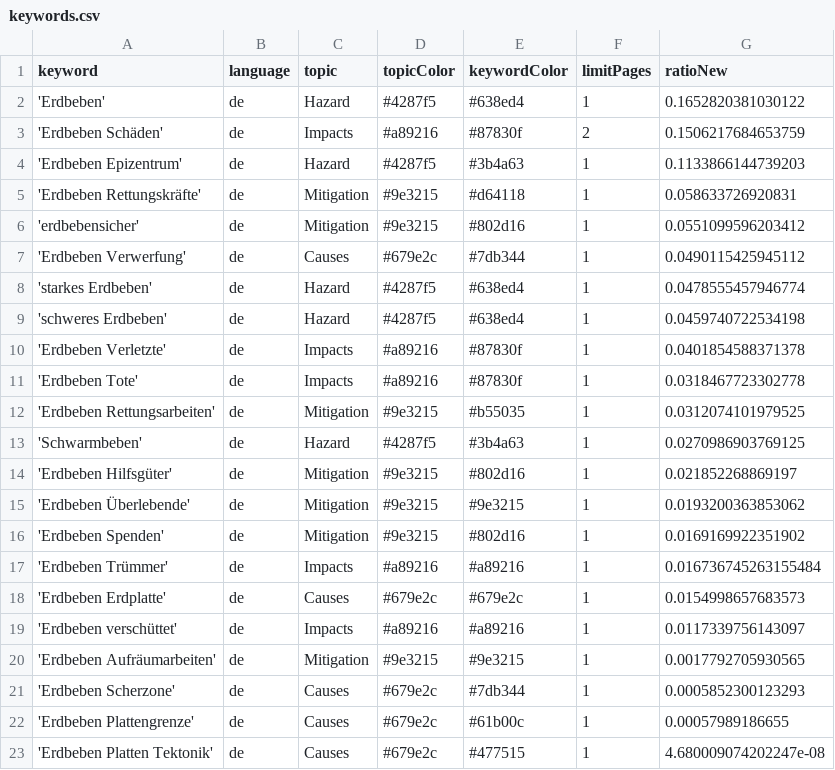
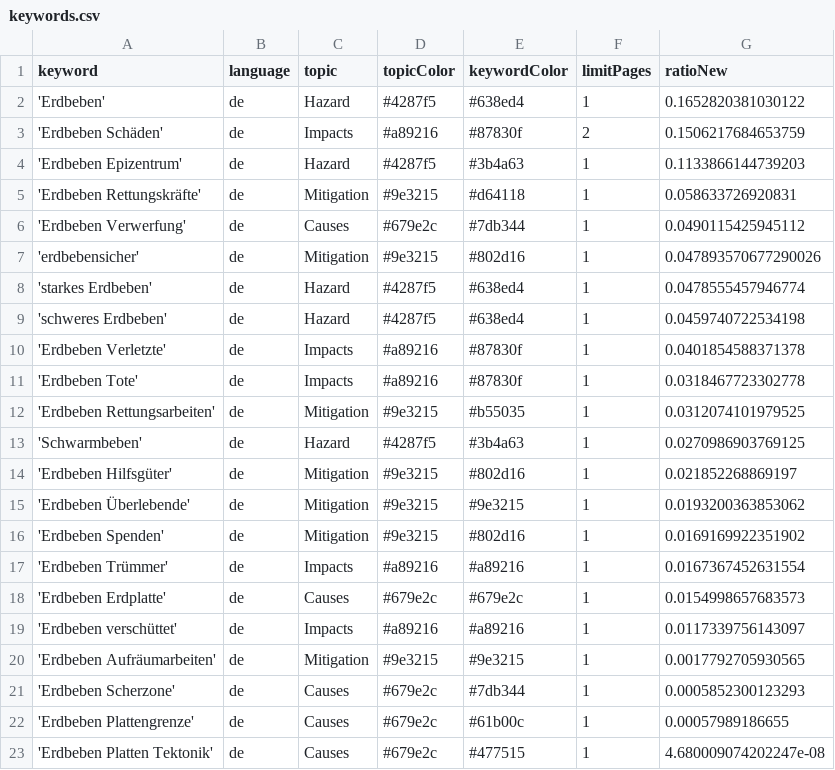
Before and after one commit to marcol95-news/earthquakeiscoming, a CSV file: keywords.csv, drawn as a sheet.

Commit message:
Commit from GitHub Actions (harvest:0.0)

```diff
--- a/keywords.csv
+++ b/keywords.csv
@@ -5,4 +5,4 @@ keyword,language,topic,topicColor,keywordColor,limitPages,ratioNew
 'Erdbeben Rettungskräfte',de,Mitigation,#9e3215,#d64118,1,0.058633726920831
-'erdbebensicher',de,Mitigation,#9e3215,#802d16,1,0.0551099596203412
 'Erdbeben Verwerfung',de,Causes,#679e2c,#7db344,1,0.0490115425945112
+'erdbebensicher',de,Mitigation,#9e3215,#802d16,1,0.047893570677290026
 'starkes Erdbeben',de,Hazard,#4287f5,#638ed4,1,0.0478555457946774
@@ -16,3 +16,3 @@ keyword,language,topic,topicColor,keywordColor,limitPages,ratioNew
 'Erdbeben Spenden',de,Mitigation,#9e3215,#802d16,1,0.0169169922351902
-'Erdbeben Trümmer',de,Impacts,#a89216,#a89216,1,0.016736745263155484
+'Erdbeben Trümmer',de,Impacts,#a89216,#a89216,1,0.0167367452631554
 'Erdbeben Erdplatte',de,Causes,#679e2c,#679e2c,1,0.0154998657683573
```
